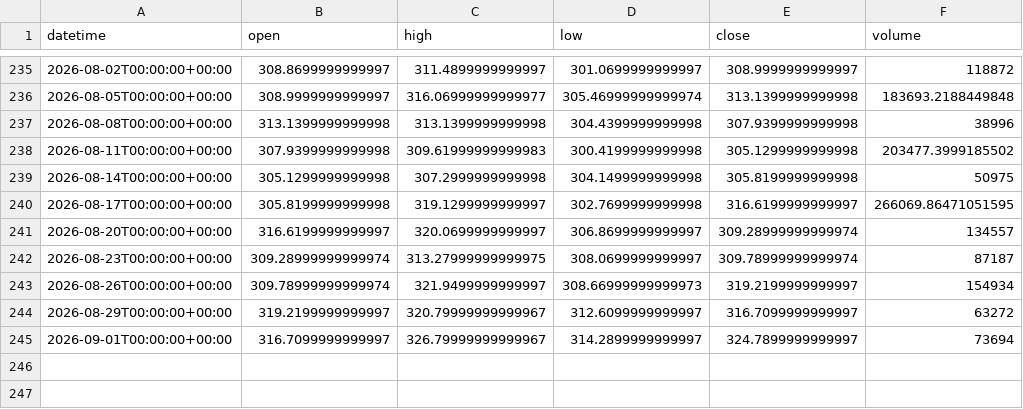
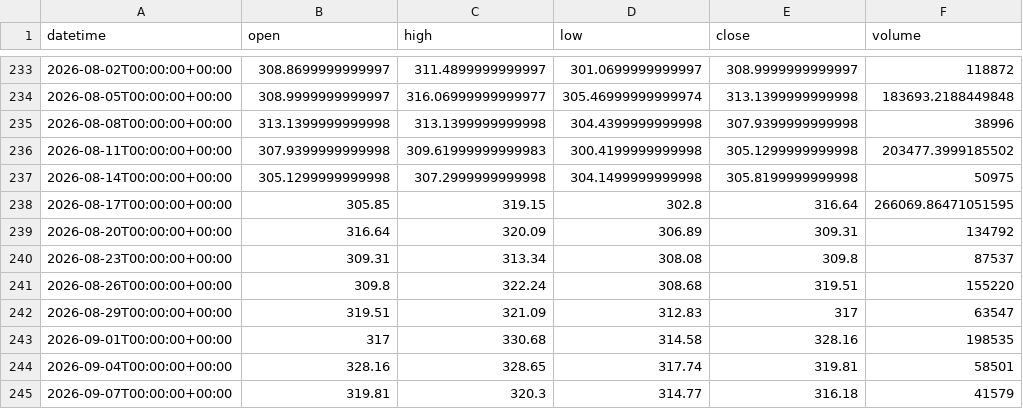
Before and after one commit to getdata-finance/aapl-3d-ohlcv-stocks-historical-data, a CSV file: AAPL_3d.csv, drawn as a sheet; only a part is shown, gaps mark what is left out; the diff covers the shown part only.

Commit message:
Update AAPL 3d OHLCV sample

```diff
--- a/AAPL_3d.csv
+++ b/AAPL_3d.csv
@@ -239,7 +237,9 @@ datetime,open,high,low,close,volume
 2026-08-14T00:00:00+00:00,305.1299999999998,307.2999999999998,304.1499999999998,305.8199999999998,50975
-2026-08-17T00:00:00+00:00,305.8199999999998,319.1299999999997,302.7699999999998,316.6199999999997,266069.86471051595
-2026-08-20T00:00:00+00:00,316.6199999999997,320.0699999999997,306.8699999999997,309.28999999999974,134557
-2026-08-23T00:00:00+00:00,309.28999999999974,313.27999999999975,308.0699999999997,309.78999999999974,87187
-2026-08-26T00:00:00+00:00,309.78999999999974,321.9499999999997,308.66999999999973,319.2199999999997,154934
-2026-08-29T00:00:00+00:00,319.2199999999997,320.79999999999967,312.6099999999997,316.7099999999997,63272
-2026-09-01T00:00:00+00:00,316.7099999999997,326.79999999999967,314.2899999999997,324.7899999999997,73694
+2026-08-17T00:00:00+00:00,305.85,319.15,302.8,316.64,266069.86471051595
+2026-08-20T00:00:00+00:00,316.64,320.09,306.89,309.31,134792
+2026-08-23T00:00:00+00:00,309.31,313.34,308.08,309.8,87537
+2026-08-26T00:00:00+00:00,309.8,322.24,308.68,319.51,155220
+2026-08-29T00:00:00+00:00,319.51,321.09,312.83,317,63547
+2026-09-01T00:00:00+00:00,317,330.68,314.58,328.16,198535
+2026-09-04T00:00:00+00:00,328.16,328.65,317.74,319.81,58501
+2026-09-07T00:00:00+00:00,319.81,320.3,314.77,316.18,41579
```
Also changed, not shown: 2 removed rows elsewhere in this file, 1 other file.
